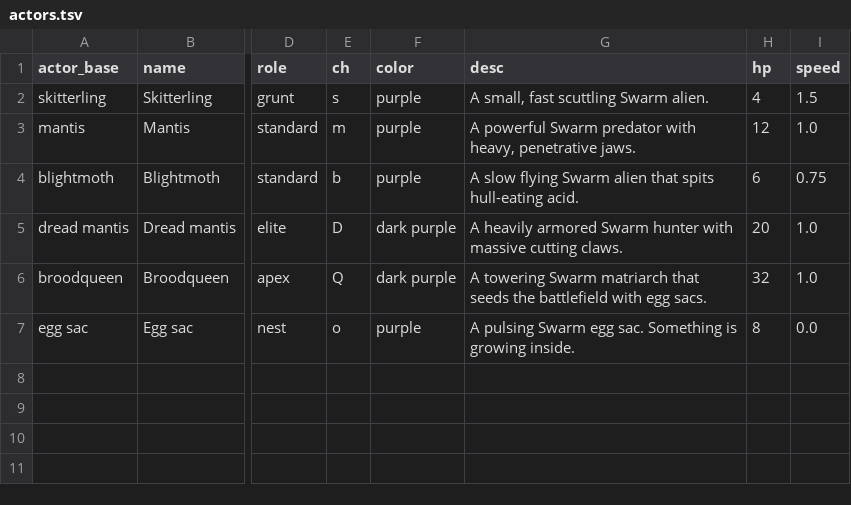
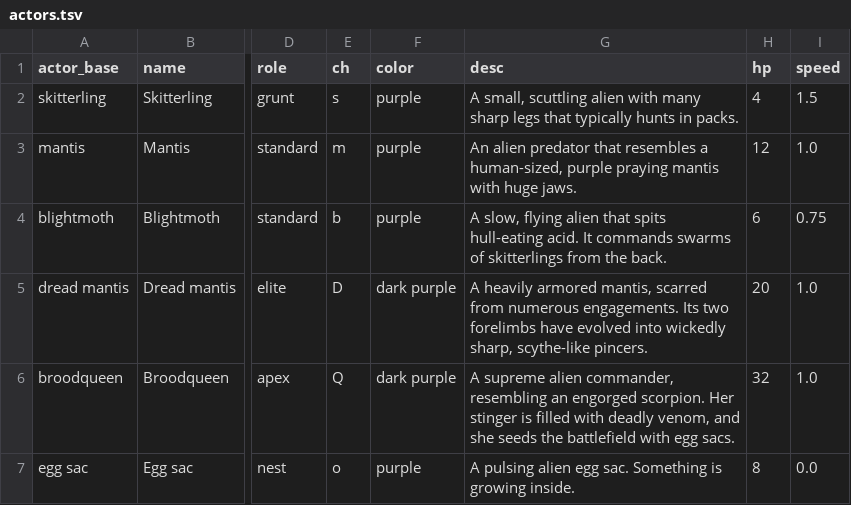
Before and after one commit to jeanmerlet/scirogue, a TSV file: src/game/data/actors.tsv, drawn as a sheet; only a part is shown, gaps mark what is left out; the diff names each change by its address in the sheet, - before the commit and + after, or states it on an @@ line.

Commit message:
Sync Swarm descriptions from Google Sheets

```diff
--- a/src/game/data/actors.tsv
+++ b/src/game/data/actors.tsv
-G2 (desc): A small, fast scuttling Swarm alien.
+G2 (desc): A small, scuttling alien with many sharp legs that typically hunts in packs.
-G3 (desc): A powerful Swarm predator with heavy, penetrative jaws.
+G3 (desc): An alien predator that resembles a human-sized, purple praying mantis with huge jaws.
-G4 (desc): A slow flying Swarm alien that spits hull-eating acid.
+G4 (desc): A slow, flying alien that spits hull-eating acid. It commands swarms of skitterlings from the back.
-G5 (desc): …heavily armored Swarm hunter with massive cutting claws.
+G5 (desc): …heavily armored mantis, scarred from numerous engagements. Its two forelimbs have evolved into wickedly sharp, scythe-like pincers.
-G6 (desc): A towering Swarm matriarch that seeds the…
+G6 (desc): A supreme alien commander, resembling an engorged scorpion. Her stinger is filled with deadly venom, and she seeds the…
-G7 (desc): A pulsing Swarm egg sac.…
+G7 (desc): A pulsing alien egg sac.…
```
